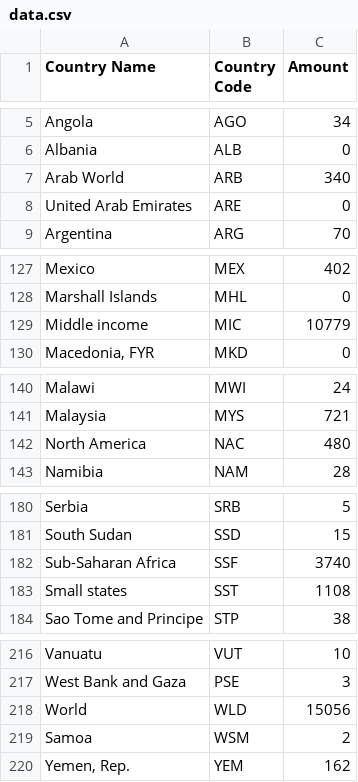
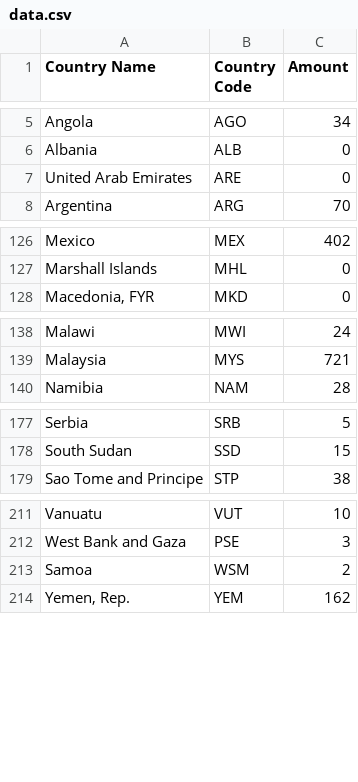
Before and after one commit to Vluuks/DataProcessing, a CSV file: Homework/week4/Data/data.csv, drawn as a sheet; only a part is shown, gaps mark what is left out; the diff names each change by its address in the sheet, - before the commit and + after, or states it on an @@ line.

```diff
--- a/Homework/week4/Data/data.csv
+++ b/Homework/week4/Data/data.csv
-row 7: Arab World | ARB | 340
-row 129: Middle income | MIC | 10779
-row 142: North America | NAC | 480
-row 182: Sub-Saharan Africa | SSF | 3740
-row 183: Small states | SST | 1108
-row 218: World | WLD | 15056
```
Also changed, not shown: 4 other files.
